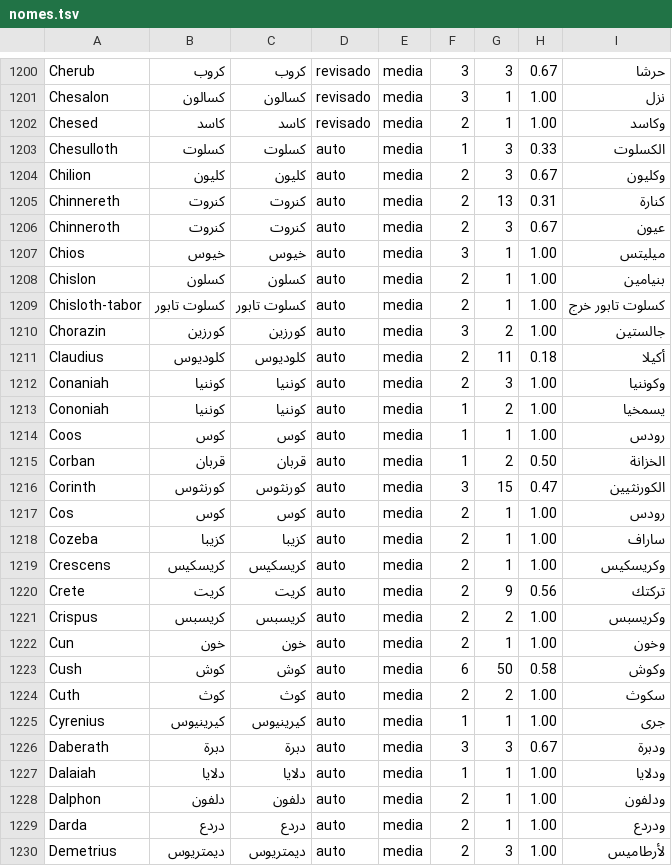
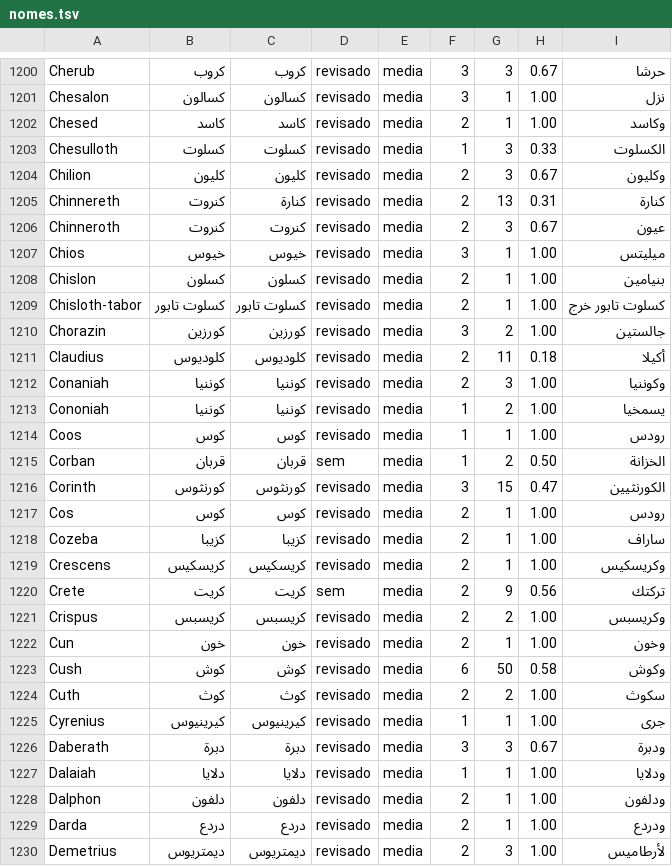
Before and after one commit to alvarosw/sensus, a TSV file: pipeline/ingest/corrections/ar/nomes.tsv, drawn as a sheet; only a part is shown, gaps mark what is left out; the diff covers the shown part only.

Commit message:
Nomes em ar: revisão das linhas de confiança média e baixa (lote 2, folha 02: 130 linhas)

```diff
--- a/pipeline/ingest/corrections/ar/nomes.tsv
+++ b/pipeline/ingest/corrections/ar/nomes.tsv
@@ -1202,29 +1202,29 @@ Chesalon	كسالون	كسالون	revisado	media	3	1	1.00	نزل
 Chesed	كاسد	كاسد	revisado	media	2	1	1.00	وكاسد
-Chesulloth	كسلوت	كسلوت	auto	media	1	3	0.33	الكسلوت
-Chilion	كليون	كليون	auto	media	2	3	0.67	وكليون
-Chinnereth	كنروت	كنروت	auto	media	2	13	0.31	كنارة
-Chinneroth	كنروت	كنروت	auto	media	2	3	0.67	عيون
-Chios	خيوس	خيوس	auto	media	3	1	1.00	ميليتس
-Chislon	كسلون	كسلون	auto	media	2	1	1.00	بنيامين
-Chisloth-tabor	كسلوت تابور	كسلوت تابور	auto	media	2	1	1.00	كسلوت تابور خرج
-Chorazin	كورزين	كورزين	auto	media	3	2	1.00	جالستين
-Claudius	كلوديوس	كلوديوس	auto	media	2	11	0.18	أكيلا
-Conaniah	كوننيا	كوننيا	auto	media	2	3	1.00	وكوننيا
-Cononiah	كوننيا	كوننيا	auto	media	1	2	1.00	يسمخيا
-Coos	كوس	كوس	auto	media	1	1	1.00	رودس
-Corban	قربان	قربان	auto	media	1	2	0.50	الخزانة
-Corinth	كورنثوس	كورنثوس	auto	media	3	15	0.47	الكورنثيين
-Cos	كوس	كوس	auto	media	2	1	1.00	رودس
-Cozeba	كزيبا	كزيبا	auto	media	2	1	1.00	ساراف
-Crescens	كريسكيس	كريسكيس	auto	media	2	1	1.00	وكريسكيس
-Crete	كريت	كريت	auto	media	2	9	0.56	تركتك
-Crispus	كريسبس	كريسبس	auto	media	2	2	1.00	وكريسبس
-Cun	خون	خون	auto	media	2	1	1.00	وخون
-Cush	كوش	كوش	auto	media	6	50	0.58	وكوش
-Cuth	كوث	كوث	auto	media	2	2	1.00	سكوث
-Cyrenius	كيرينيوس	كيرينيوس	auto	media	1	1	1.00	جرى
-Daberath	دبرة	دبرة	auto	media	3	3	0.67	ودبرة
-Dalaiah	دلايا	دلايا	auto	media	1	1	1.00	ودلايا
-Dalphon	دلفون	دلفون	auto	media	2	1	1.00	ودلفون
-Darda	دردع	دردع	auto	media	2	1	1.00	ودردع
-Demetrius	ديمتريوس	ديمتريوس	auto	media	2	3	1.00	لأرطاميس
+Chesulloth	كسلوت	كسلوت	revisado	media	1	3	0.33	الكسلوت
+Chilion	كليون	كليون	revisado	media	2	3	0.67	وكليون
+Chinnereth	كنروت	كنارة	revisado	media	2	13	0.31	كنارة
+Chinneroth	كنروت	كنروت	revisado	media	2	3	0.67	عيون
+Chios	خيوس	خيوس	revisado	media	3	1	1.00	ميليتس
+Chislon	كسلون	كسلون	revisado	media	2	1	1.00	بنيامين
+Chisloth-tabor	كسلوت تابور	كسلوت تابور	revisado	media	2	1	1.00	كسلوت تابور خرج
+Chorazin	كورزين	كورزين	revisado	media	3	2	1.00	جالستين
+Claudius	كلوديوس	كلوديوس	revisado	media	2	11	0.18	أكيلا
+Conaniah	كوننيا	كوننيا	revisado	media	2	3	1.00	وكوننيا
+Cononiah	كوننيا	كوننيا	revisado	media	1	2	1.00	يسمخيا
+Coos	كوس	كوس	revisado	media	1	1	1.00	رودس
+Corban	قربان	قربان	sem	media	1	2	0.50	الخزانة
+Corinth	كورنثوس	كورنثوس	revisado	media	3	15	0.47	الكورنثيين
+Cos	كوس	كوس	revisado	media	2	1	1.00	رودس
+Cozeba	كزيبا	كزيبا	revisado	media	2	1	1.00	ساراف
+Crescens	كريسكيس	كريسكيس	revisado	media	2	1	1.00	وكريسكيس
+Crete	كريت	كريت	sem	media	2	9	0.56	تركتك
+Crispus	كريسبس	كريسبس	revisado	media	2	2	1.00	وكريسبس
+Cun	خون	خون	revisado	media	2	1	1.00	وخون
+Cush	كوش	كوش	revisado	media	6	50	0.58	وكوش
+Cuth	كوث	كوث	revisado	media	2	2	1.00	سكوث
+Cyrenius	كيرينيوس	كيرينيوس	revisado	media	1	1	1.00	جرى
+Daberath	دبرة	دبرة	revisado	media	3	3	0.67	ودبرة
+Dalaiah	دلايا	دلايا	revisado	media	1	1	1.00	ودلايا
+Dalphon	دلفون	دلفون	revisado	media	2	1	1.00	ودلفون
+Darda	دردع	دردع	revisado	media	2	1	1.00	ودردع
+Demetrius	ديمتريوس	ديمتريوس	revisado	media	2	3	1.00	لأرطاميس
```
Also changed, not shown: 117 edited cells elsewhere in this file, 1 other file.
